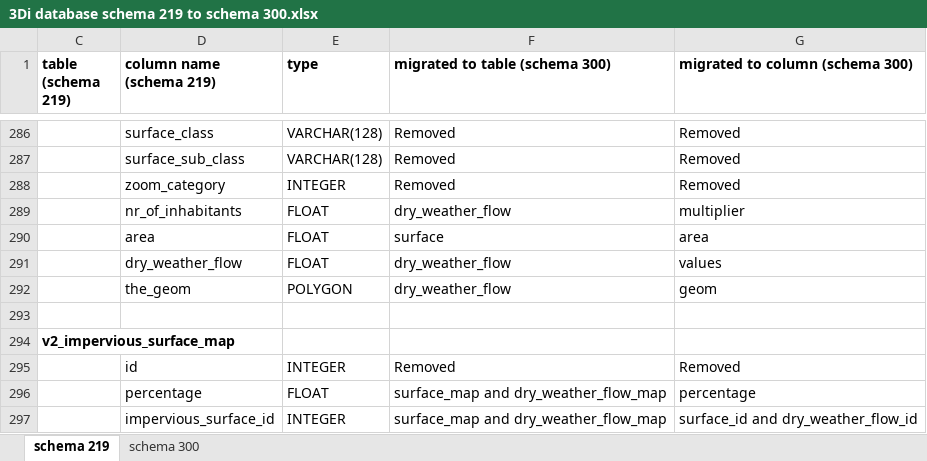
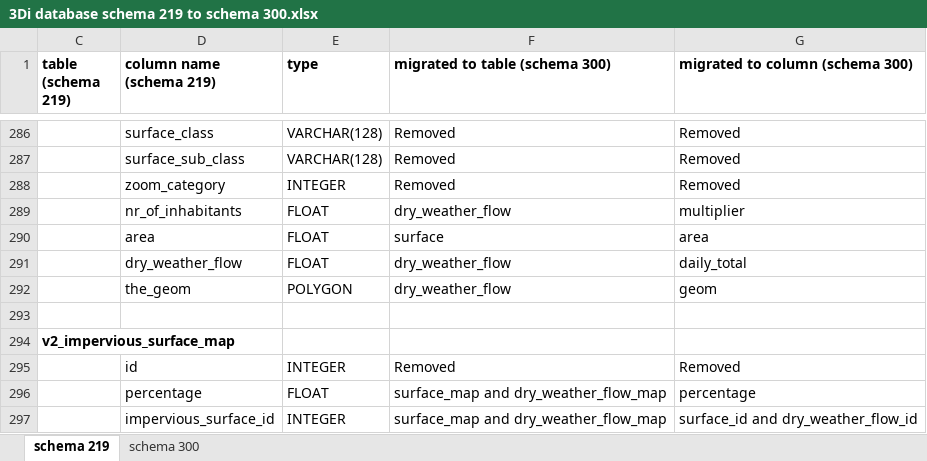
Before and after one commit to nens/threedi-docs, an Excel workbook: source/other/3Di database schema 219 to schema 300.xlsx, sheet schema 219, drawn as a sheet; only a part is shown, gaps mark what is left out; values as stored, in another font and other column widths than the file's, no borders; conditional formats not drawn; the diff names each change by its address in the sheet, - before the commit and + after, or states it on an @@ line.

Commit message:
Minor changes to schema 300

```diff
--- a/source/other/3Di database schema 219 to schema 300.xlsx (sheet schema 219)
+++ b/source/other/3Di database schema 219 to schema 300.xlsx (sheet schema 219)
-G291 (migrated to column (schema 300)): values
+G291 (migrated to column (schema 300)): daily_total
```
Also changed, not shown: sheet schema 300, 1 other file.
